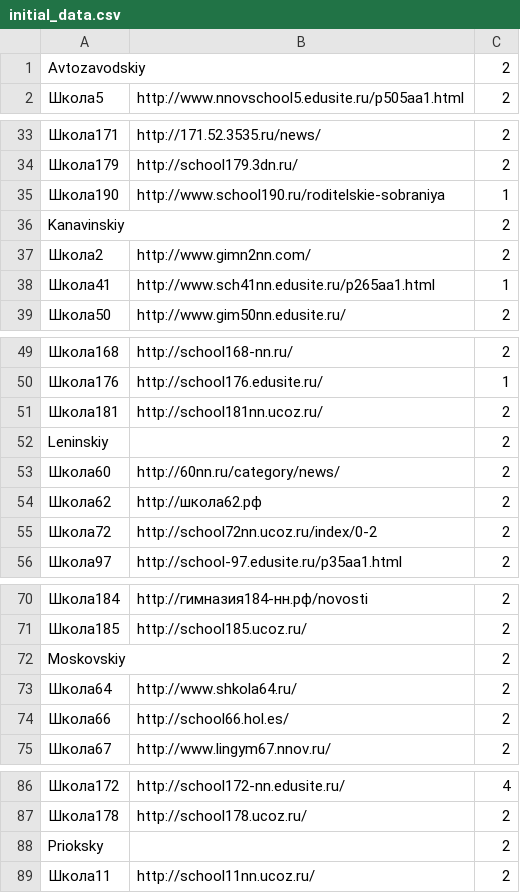
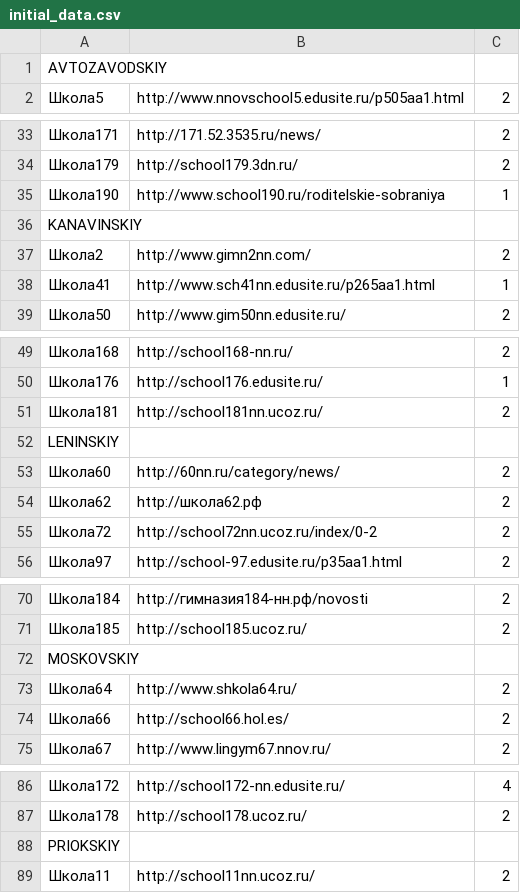
Before and after one commit to MaksimovArtem/School-site-s-parser, a CSV file: initial_data.csv, drawn as a sheet; only a part is shown, gaps mark what is left out; removed rows and columns are numbered as before the commit, all else as after; the diff covers the shown part only; the diff names each change by its address in the sheet, - before the commit and + after, or states it on an @@ line.

Commit message:
Full list

```diff
--- a/initial_data.csv
+++ b/initial_data.csv
-row 1: Avtozavodskiy |  | 2
+row 1: AVTOZAVODSKIY
-row 36: Kanavinskiy |  | 2
+row 36: KANAVINSKIY
-row 52: Leninskiy |  | 2
+row 52: LENINSKIY
-row 72: Moskovskiy |  | 2
+row 72: MOSKOVSKIY
-row 88: Prioksky |  | 2
+row 88: PRIOKSKIY
```
Also changed, not shown: 3 added rows, 3 removed rows and 1 edited cell elsewhere in this file, 2 other files.
